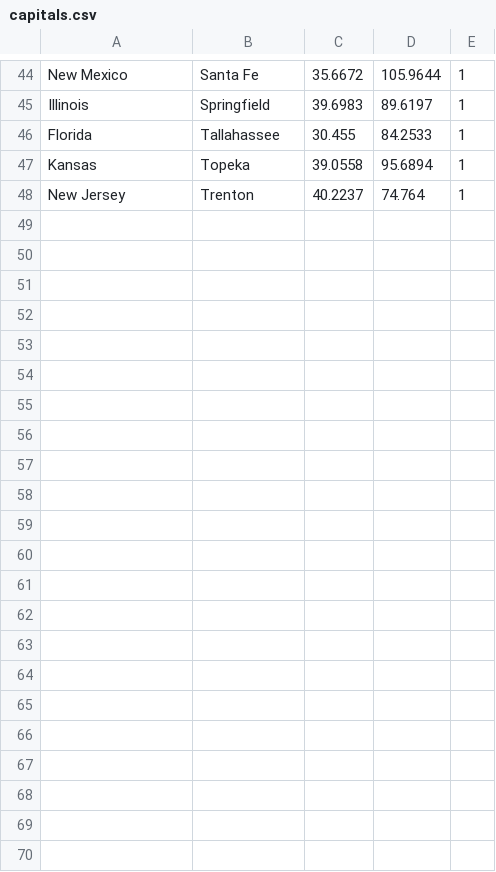
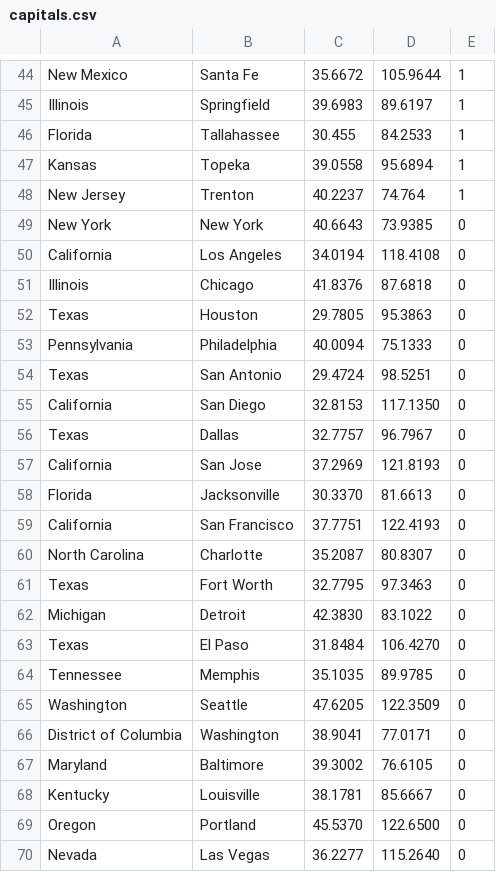
Before and after one commit to fcoggins/travelling-saleswoman, a CSV file: capitals.csv, drawn as a sheet; only a part is shown, gaps mark what is left out; the diff names each change by its address in the sheet, - before the commit and + after, or states it on an @@ line.

Commit message:
added larger cities in US, prior to rebuilding distance table

```diff
--- a/capitals.csv
+++ b/capitals.csv
+row 49: New York | New York | 40.6643 | 73.9385 | 0
+row 50: California | Los Angeles | 34.0194 | 118.4108 | 0
+row 51: Illinois | Chicago | 41.8376 | 87.6818 | 0
+row 52: Texas | Houston | 29.7805 | 95.3863 | 0
+row 53: Pennsylvania | Philadelphia | 40.0094 | 75.1333 | 0
+row 54: Texas | San Antonio | 29.4724 | 98.5251 | 0
+row 55: California | San Diego | 32.8153 | 117.1350 | 0
+row 56: Texas | Dallas | 32.7757 | 96.7967 | 0
+row 57: California | San Jose | 37.2969 | 121.8193 | 0
+row 58: Florida | Jacksonville | 30.3370 | 81.6613 | 0
+row 59: California | San Francisco | 37.7751 | 122.4193 | 0
+row 60: North Carolina | Charlotte | 35.2087 | 80.8307 | 0
+row 61: Texas | Fort Worth | 32.7795 | 97.3463 | 0
+row 62: Michigan | Detroit | 42.3830 | 83.1022 | 0
+row 63: Texas | El Paso | 31.8484 | 106.4270 | 0
+row 64: Tennessee | Memphis | 35.1035 | 89.9785 | 0
+row 65: Washington | Seattle | 47.6205 | 122.3509 | 0
+row 66: District of Columbia | Washington | 38.9041 | 77.0171 | 0
+row 67: Maryland | Baltimore | 39.3002 | 76.6105 | 0
+row 68: Kentucky | Louisville | 38.1781 | 85.6667 | 0
+row 69: Oregon | Portland | 45.5370 | 122.6500 | 0
+row 70: Nevada | Las Vegas | 36.2277 | 115.2640 | 0
```
Also changed, not shown: 3 other files.
